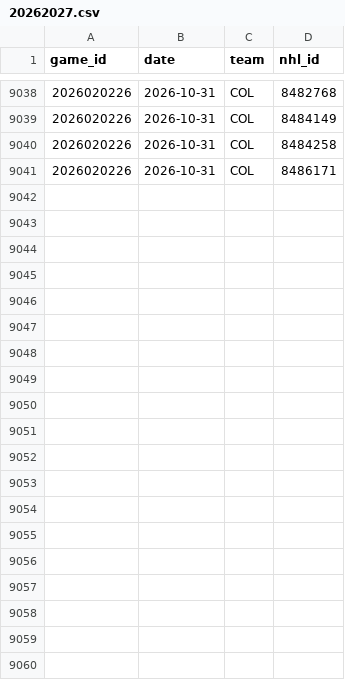
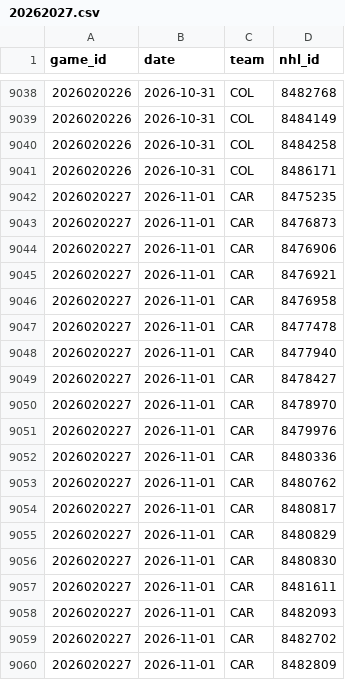
Before and after one commit to ajpayzant/NHL-Injury-Tool, a CSV file: data/nhl/appearances/20262027.csv, drawn as a sheet; only a part is shown, gaps mark what is left out; the diff covers the shown part only; the diff names each change by its address in the sheet, - before the commit and + after, or states it on an @@ line.

```diff
--- a/data/nhl/appearances/20262027.csv
+++ b/data/nhl/appearances/20262027.csv
+row 9042: 2026020227 | 2026-11-01 | CAR | 8475235
+row 9043: 2026020227 | 2026-11-01 | CAR | 8476873
+row 9044: 2026020227 | 2026-11-01 | CAR | 8476906
+row 9045: 2026020227 | 2026-11-01 | CAR | 8476921
+row 9046: 2026020227 | 2026-11-01 | CAR | 8476958
+row 9047: 2026020227 | 2026-11-01 | CAR | 8477478
+row 9048: 2026020227 | 2026-11-01 | CAR | 8477940
+row 9049: 2026020227 | 2026-11-01 | CAR | 8478427
+row 9050: 2026020227 | 2026-11-01 | CAR | 8478970
+row 9051: 2026020227 | 2026-11-01 | CAR | 8479976
+row 9052: 2026020227 | 2026-11-01 | CAR | 8480336
+row 9053: 2026020227 | 2026-11-01 | CAR | 8480762
+row 9054: 2026020227 | 2026-11-01 | CAR | 8480817
+row 9055: 2026020227 | 2026-11-01 | CAR | 8480829
+row 9056: 2026020227 | 2026-11-01 | CAR | 8480830
+row 9057: 2026020227 | 2026-11-01 | CAR | 8481611
+row 9058: 2026020227 | 2026-11-01 | CAR | 8482093
+row 9059: 2026020227 | 2026-11-01 | CAR | 8482702
+row 9060: 2026020227 | 2026-11-01 | CAR | 8482809
```
Also changed, not shown: 21 added rows elsewhere in this file, data/events.csv, data/injuries.csv, 5 other files.
